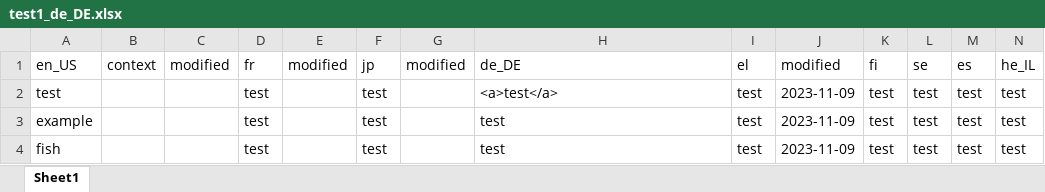
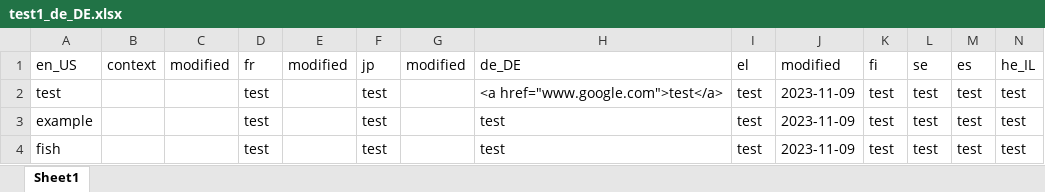
Before and after one commit to chrisb-transifex/git-test, an Excel workbook: Τranslations/test1_de_DE.xlsx, sheet Sheet1, drawn as a sheet; values as stored, in another font and other column widths than the file's, no borders; the diff names each change by its address in the sheet, - before the commit and + after, or states it on an @@ line.

```diff
--- a/Τranslations/test1_de_DE.xlsx (sheet Sheet1)
+++ b/Τranslations/test1_de_DE.xlsx (sheet Sheet1)
-H2: <a>test</a>
+H2: <a href="www.google.com">test</a>
```
